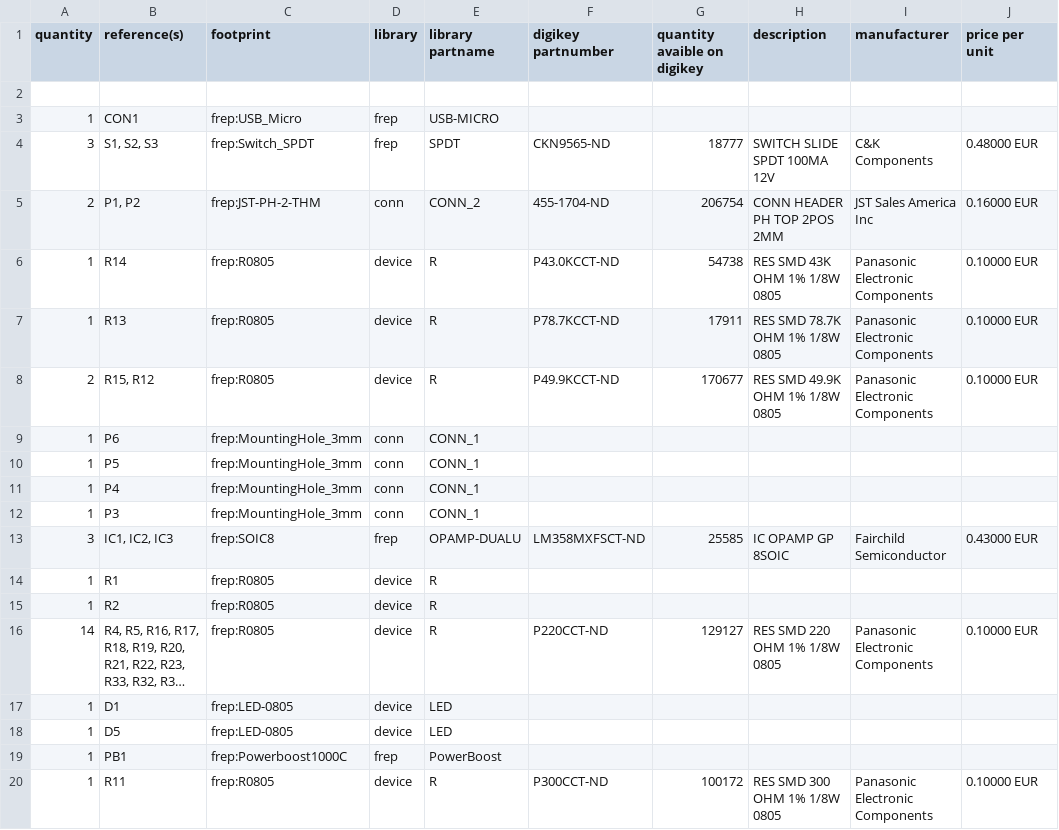
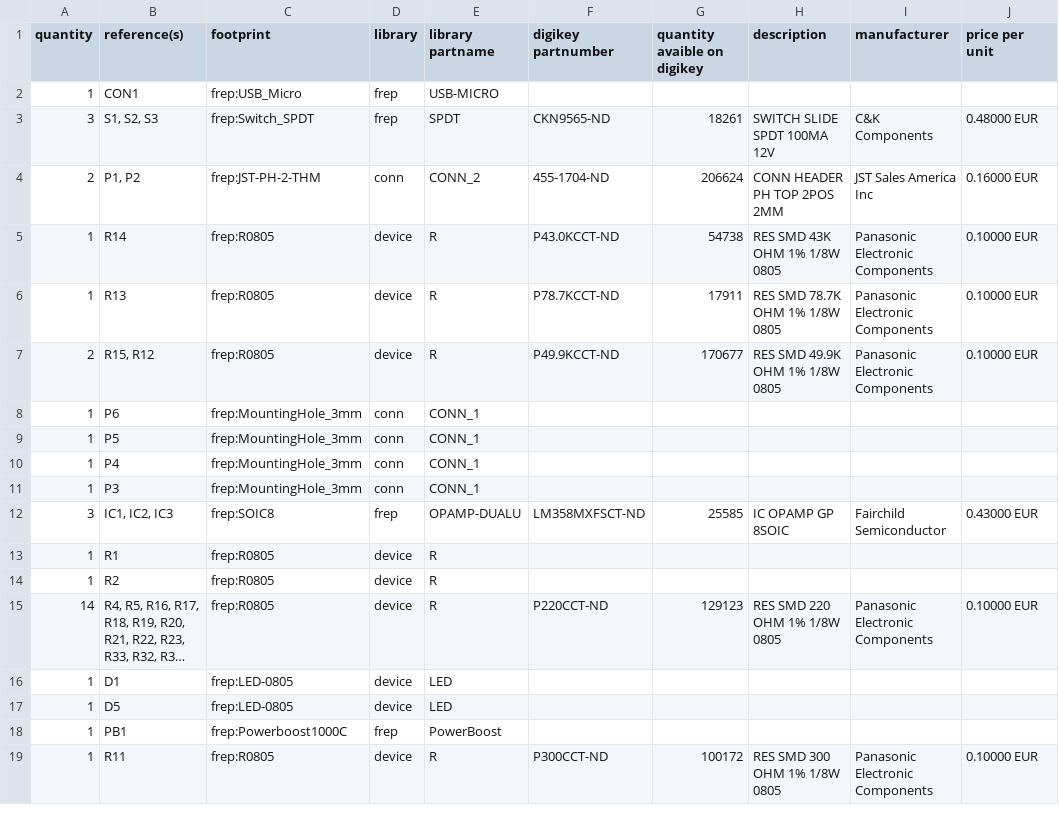
Before and after one commit to frep/kicad, a CSV file: projects/PowerBox/BOM.csv, drawn as a sheet; only a part is shown; long unchanged cells end in …; removed rows and columns are numbered as before the commit, all else as after; the diff names each change by its address in the sheet, - before the commit and + after, or states it on an @@ line.

```diff
--- a/projects/PowerBox/BOM.csv
+++ b/projects/PowerBox/BOM.csv
-row 2: (empty)
-G3 (quantity avaible on digikey): 18777
+G3 (quantity avaible on digikey): 18261
-G4 (quantity avaible on digikey): 206754
+G4 (quantity avaible on digikey): 206624
-G15 (quantity avaible on digikey): 129127
+G15 (quantity avaible on digikey): 129123
```
Also changed, not shown: 6 other files.
